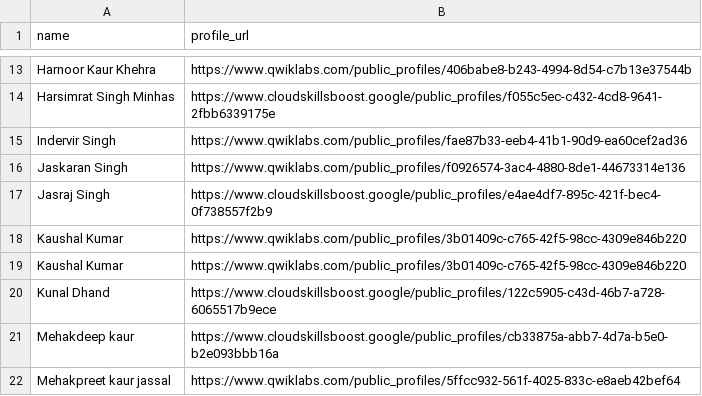
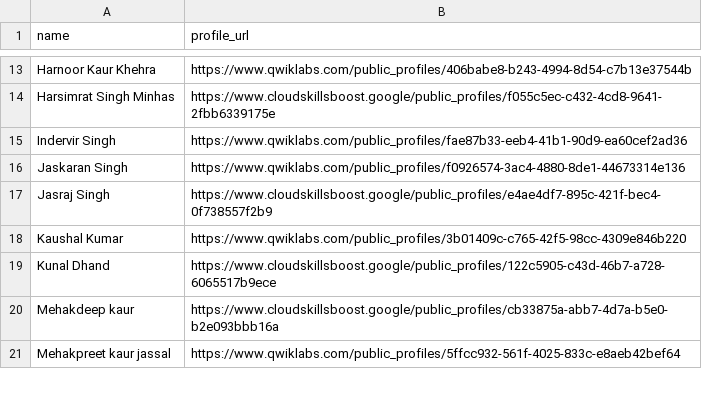
Before and after one commit to HemantSachdeva/google_cloud_profile_scraper, a CSV file: data/input.csv, drawn as a sheet; only a part is shown, gaps mark what is left out; the diff names each change by its address in the sheet, - before the commit and + after, or states it on an @@ line.

```diff
--- a/data/input.csv
+++ b/data/input.csv
-row 19: Kaushal Kumar | https://www.qwiklabs.com/public_profiles/3b01409c-c765-42f5-98cc-4309e846b220
```
Also changed, not shown: data/output.csv, 1 other file.
